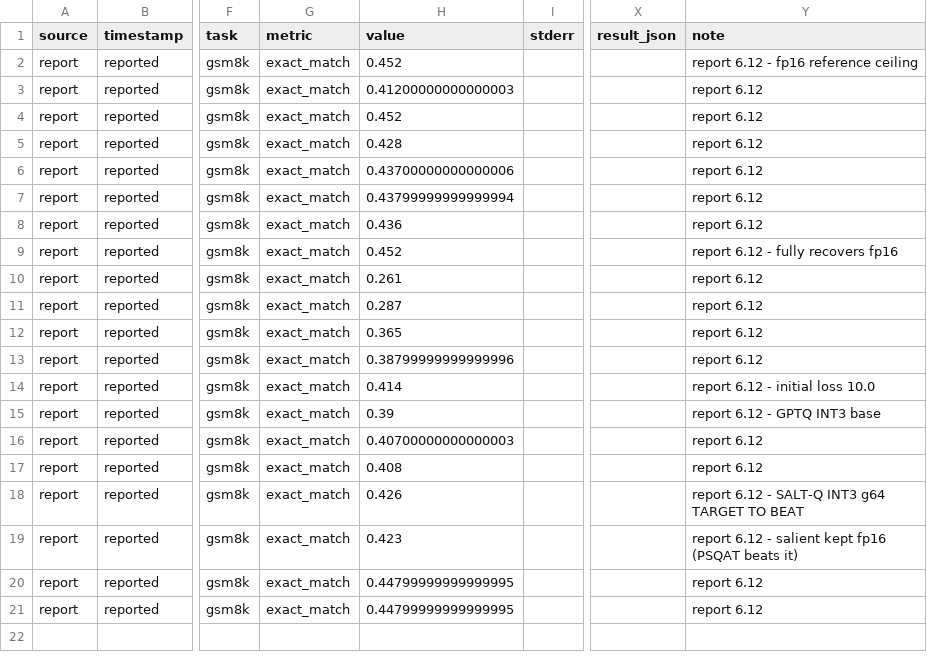
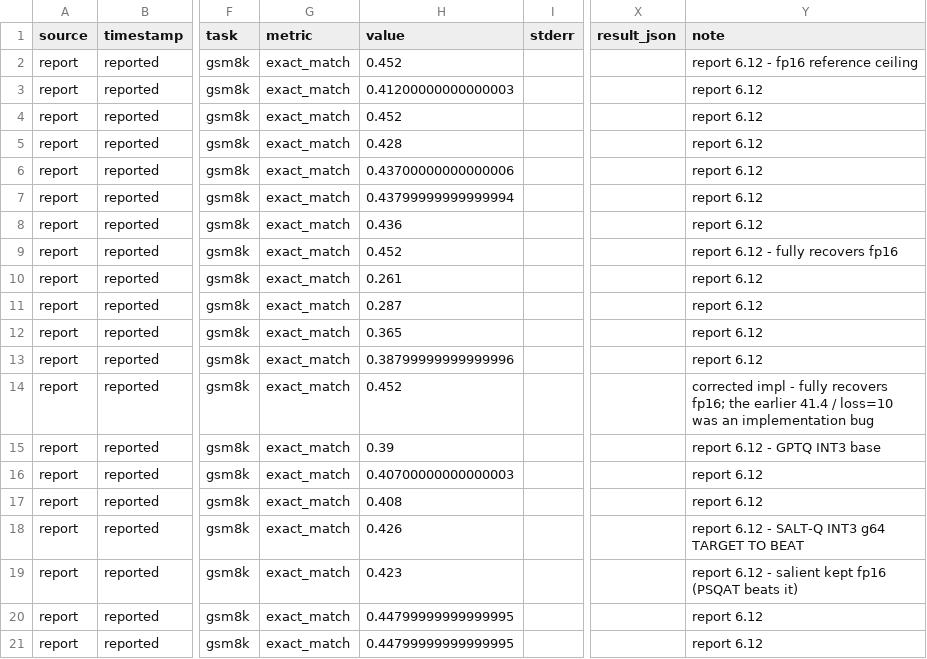
Before and after one commit to gejingze0131/SQAT, a CSV file: results_saltq.csv, drawn as a sheet; only a part is shown, gaps mark what is left out; the diff names each change by its address in the sheet, - before the commit and + after, or states it on an @@ line.

Commit message:
fix: LR-QAT fully recovers fp16 at INT3 g64 too (45.2, not 41.4)
The 41.4 figure and the initial-loss-10.0 instability came from a broken LR-QAT
implementation. With the fixed implementation it fully recovers fp16 at INT3 g64
as well as INT4 g64; it is simply slow.

This flips the positioning back, and sharpens what SALT-Q has to prove. LR-QAT is
the accuracy ceiling, not something PSQAT already beats: PSQAT+GPTQ ties it at
INT4 g64 (45.2) but sits 2.6 points behind at INT3 g64 (42.6 vs 45.2). The
separation is cost — +8.7% training time versus +175%. So SALT-Q's claim is
"LR-QAT accuracy at PSQAT cost", and that 2.6-point gap is the thing to close.

Dropped the "LR-QAT destabilizes at low bit" argument entirely — it was an
artifact of the bug and must not be reused. The loss=10 signature is kept only
as what it actually turned out to mean: a misconfigured quantizer.

First run's bar restated accordingly: 42.6 to pass, 45.2 to win.

```diff
--- a/results_saltq.csv
+++ b/results_saltq.csv
-H14 (value): 0.414
+H14 (value): 0.452
-Y14 (note): report 6.12 - initial loss 10.0
+Y14 (note): corrected impl - fully recovers fp16; the earlier 41.4 / loss=10 was an implementation bug
```
Also changed, not shown: baselines_metamath.csv, 1 other file.
